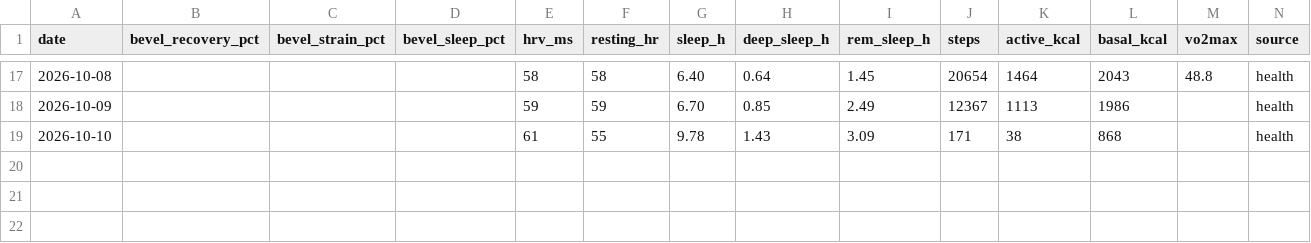
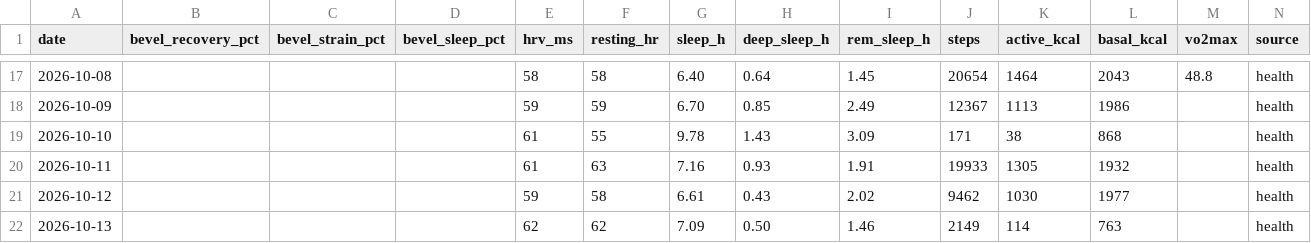
Before and after one commit to jivagomenezes/fitness-log, a CSV file: data/daily_health.csv, drawn as a sheet; only a part is shown, gaps mark what is left out; rows hold the shown columns only; the diff names each change by its address in the sheet, - before the commit and + after, or states it on an @@ line.

```diff
--- a/data/daily_health.csv
+++ b/data/daily_health.csv
+row 20: 2026-10-11 |  |  |  | 61 | 63 | 7.16 | 0.93 | 1.91 | 19933 | 1305 | 1932 |  | health
+row 21: 2026-10-12 |  |  |  | 59 | 58 | 6.61 | 0.43 | 2.02 | 9462 | 1030 | 1977 |  | health
+row 22: 2026-10-13 |  |  |  | 62 | 62 | 7.09 | 0.50 | 1.46 | 2149 | 114 | 763 |  | health
```
Also changed, not shown: data/exercises.csv, data/intervals.csv, 5 other files.
